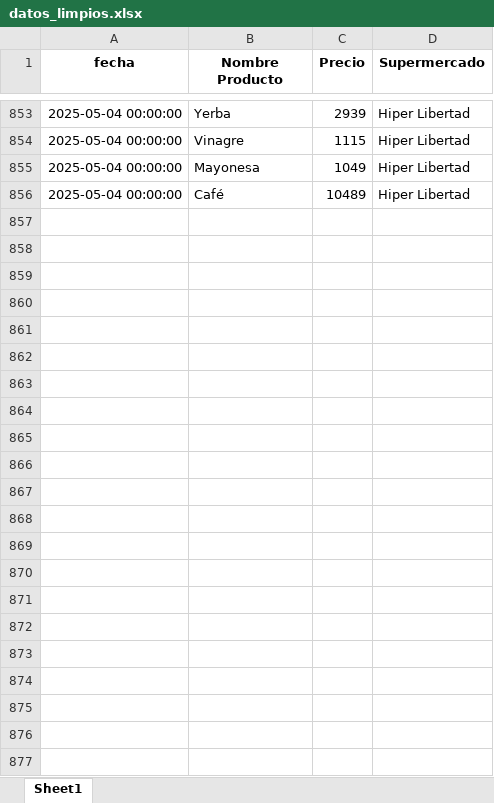
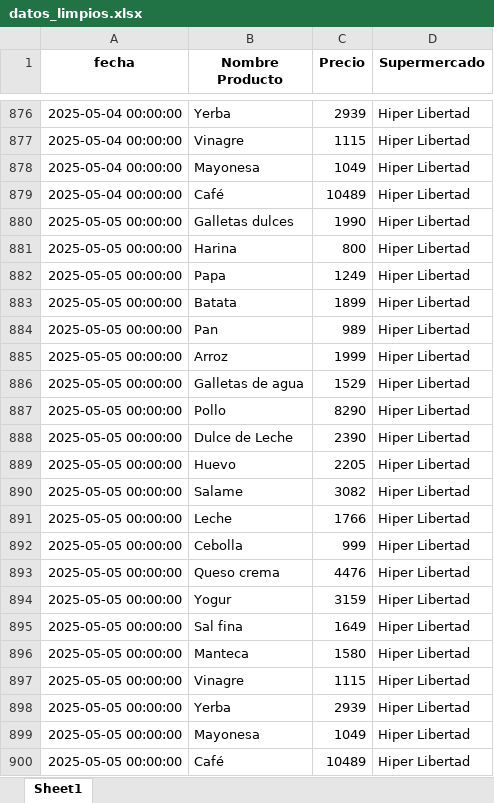
Before and after one commit to manuelpalomeque/Web-Scraper-canasta-basica, an Excel workbook: data/datos_limpios.xlsx, sheet Sheet1, drawn as a sheet; only a part is shown, gaps mark what is left out; values as stored, in another font and other column widths than the file's, no borders; the diff covers the shown part only; the diff names each change by its address in the sheet, - before the commit and + after, or states it on an @@ line.

```diff
--- a/data/datos_limpios.xlsx (sheet Sheet1)
+++ b/data/datos_limpios.xlsx (sheet Sheet1)
+row 880: 2025-05-05 00:00:00 | Galletas dulces | 1990 | Hiper Libertad
+row 881: 2025-05-05 00:00:00 | Harina | 800 | Hiper Libertad
+row 882: 2025-05-05 00:00:00 | Papa | 1249 | Hiper Libertad
+row 883: 2025-05-05 00:00:00 | Batata | 1899 | Hiper Libertad
+row 884: 2025-05-05 00:00:00 | Pan | 989 | Hiper Libertad
+row 885: 2025-05-05 00:00:00 | Arroz | 1999 | Hiper Libertad
+row 886: 2025-05-05 00:00:00 | Galletas de agua | 1529 | Hiper Libertad
+row 887: 2025-05-05 00:00:00 | Pollo | 8290 | Hiper Libertad
+row 888: 2025-05-05 00:00:00 | Dulce de Leche | 2390 | Hiper Libertad
+row 889: 2025-05-05 00:00:00 | Huevo | 2205 | Hiper Libertad
+row 890: 2025-05-05 00:00:00 | Salame | 3082 | Hiper Libertad
+row 891: 2025-05-05 00:00:00 | Leche | 1766 | Hiper Libertad
+row 892: 2025-05-05 00:00:00 | Cebolla | 999 | Hiper Libertad
+row 893: 2025-05-05 00:00:00 | Queso crema | 4476 | Hiper Libertad
+row 894: 2025-05-05 00:00:00 | Yogur | 3159 | Hiper Libertad
+row 895: 2025-05-05 00:00:00 | Sal fina | 1649 | Hiper Libertad
+row 896: 2025-05-05 00:00:00 | Manteca | 1580 | Hiper Libertad
+row 897: 2025-05-05 00:00:00 | Vinagre | 1115 | Hiper Libertad
+row 898: 2025-05-05 00:00:00 | Yerba | 2939 | Hiper Libertad
+row 899: 2025-05-05 00:00:00 | Mayonesa | 1049 | Hiper Libertad
+row 900: 2025-05-05 00:00:00 | Café | 10489 | Hiper Libertad
```
Also changed, not shown: 23 added rows elsewhere in this sheet, 2 other files.
